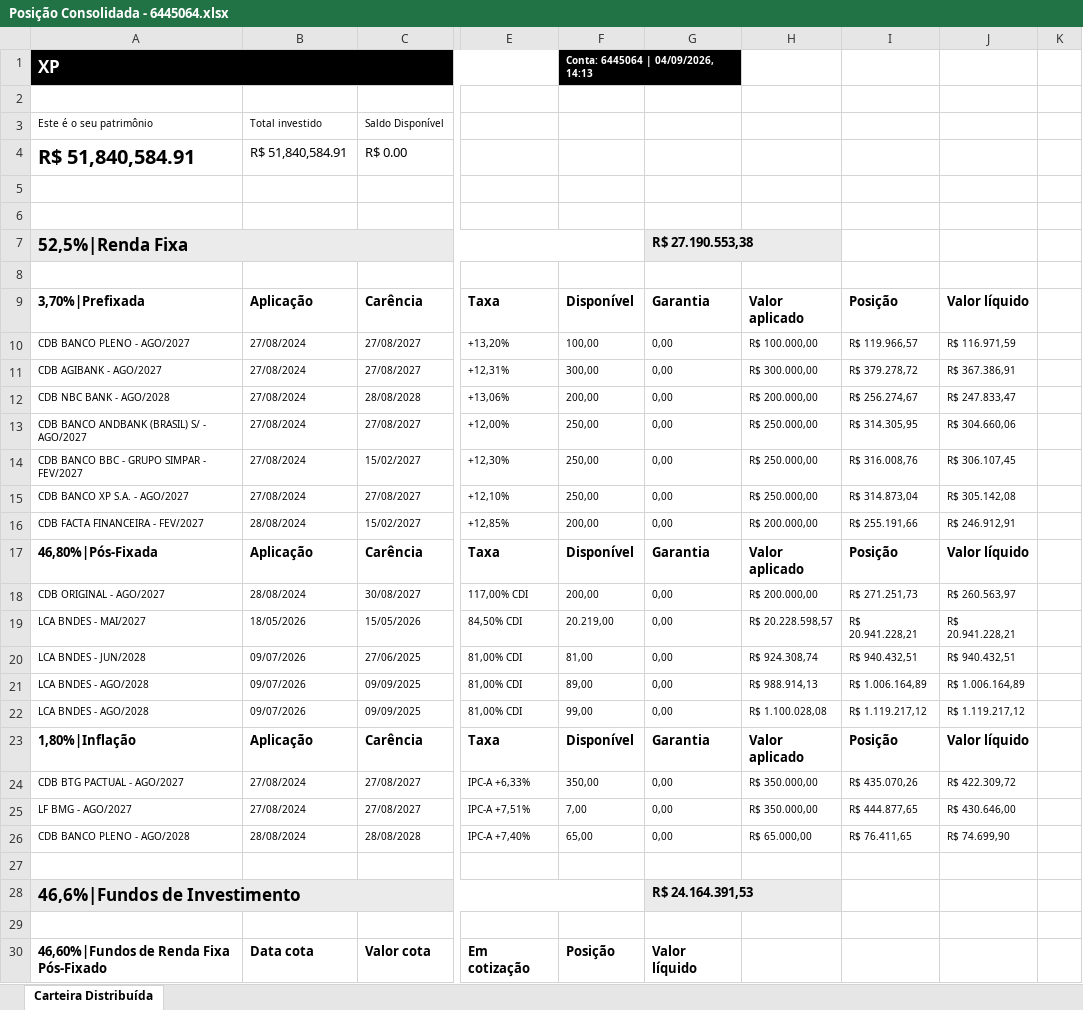
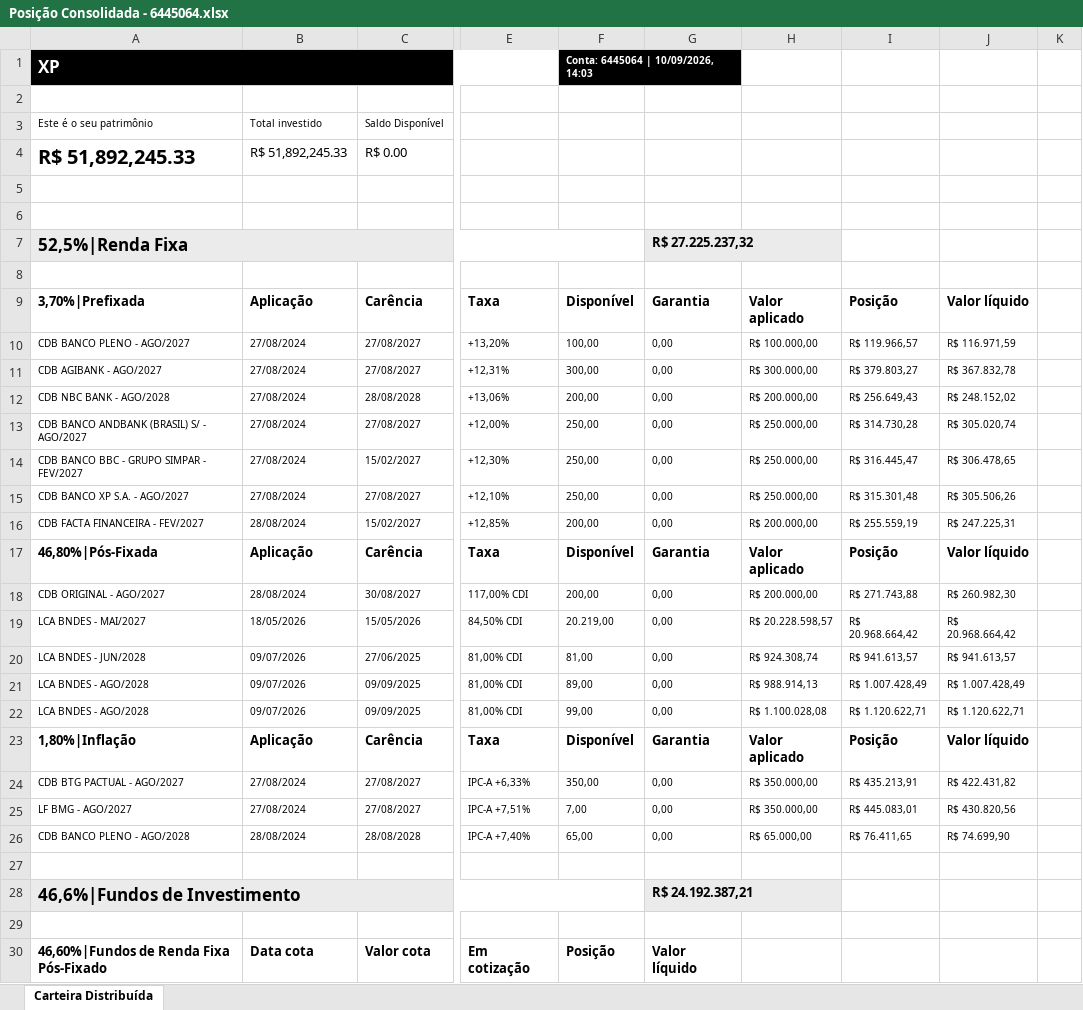
Before and after one commit to AloacaoMWealth/tesourariasementestropical, an Excel workbook: data/positions/Posição Consolidada - 6445064.xlsx, sheet Carteira Distribuída, drawn as a sheet; only a part is shown, gaps mark what is left out; values as stored, in another font and other column widths than the file's, no borders; the diff covers the shown part only; the diff names each change by its address in the sheet, - before the commit and + after, or states it on an @@ line.

```diff
--- a/data/positions/Posição Consolidada - 6445064.xlsx (sheet Carteira Distribuída)
+++ b/data/positions/Posição Consolidada - 6445064.xlsx (sheet Carteira Distribuída)
-F1: Conta: 6445064 | 04/09/2026, 14:13
+F1: Conta: 6445064 | 10/09/2026, 14:03
-A4: R$ 51,840,584.91
+A4: R$ 51,892,245.33
-B4: R$ 51,840,584.91
+B4: R$ 51,892,245.33
-G7: R$ 27.190.553,38
+G7: R$ 27.225.237,32
-I11: R$ 379.278,72
+I11: R$ 379.803,27
-J11: R$ 367.386,91
+J11: R$ 367.832,78
-I12: R$ 256.274,67
+I12: R$ 256.649,43
-J12: R$ 247.833,47
+J12: R$ 248.152,02
-I13: R$ 314.305,95
+I13: R$ 314.730,28
-J13: R$ 304.660,06
+J13: R$ 305.020,74
-I14: R$ 316.008,76
+I14: R$ 316.445,47
-J14: R$ 306.107,45
+J14: R$ 306.478,65
-I15: R$ 314.873,04
+I15: R$ 315.301,48
-J15: R$ 305.142,08
+J15: R$ 305.506,26
-I16: R$ 255.191,66
+I16: R$ 255.559,19
-J16: R$ 246.912,91
+J16: R$ 247.225,31
-I18: R$ 271.251,73
+I18: R$ 271.743,88
-J18: R$ 260.563,97
+J18: R$ 260.982,30
-I19: R$ 20.941.228,21
+I19: R$ 20.968.664,42
-J19: R$ 20.941.228,21
+J19: R$ 20.968.664,42
-I20: R$ 940.432,51
+I20: R$ 941.613,57
-J20: R$ 940.432,51
+J20: R$ 941.613,57
-I21: R$ 1.006.164,89
+I21: R$ 1.007.428,49
-J21: R$ 1.006.164,89
+J21: R$ 1.007.428,49
-I22: R$ 1.119.217,12
+I22: R$ 1.120.622,71
-J22: R$ 1.119.217,12
+J22: R$ 1.120.622,71
-I24: R$ 435.070,26
+I24: R$ 435.213,91
-J24: R$ 422.309,72
+J24: R$ 422.431,82
-I25: R$ 444.877,65
+I25: R$ 445.083,01
-J25: R$ 430.646,00
+J25: R$ 430.820,56
-G28: R$ 24.164.391,53
+G28: R$ 24.192.387,21
```
Also changed, not shown: 50 edited cells elsewhere in this sheet, data/positions/Posição Consolidada - 18466421.xlsx.
